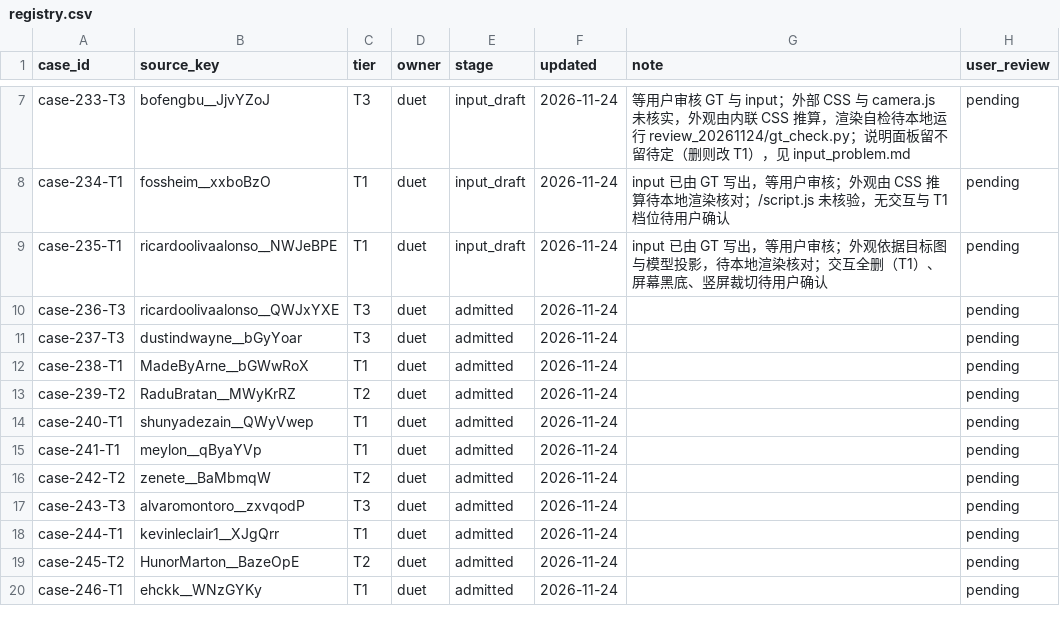
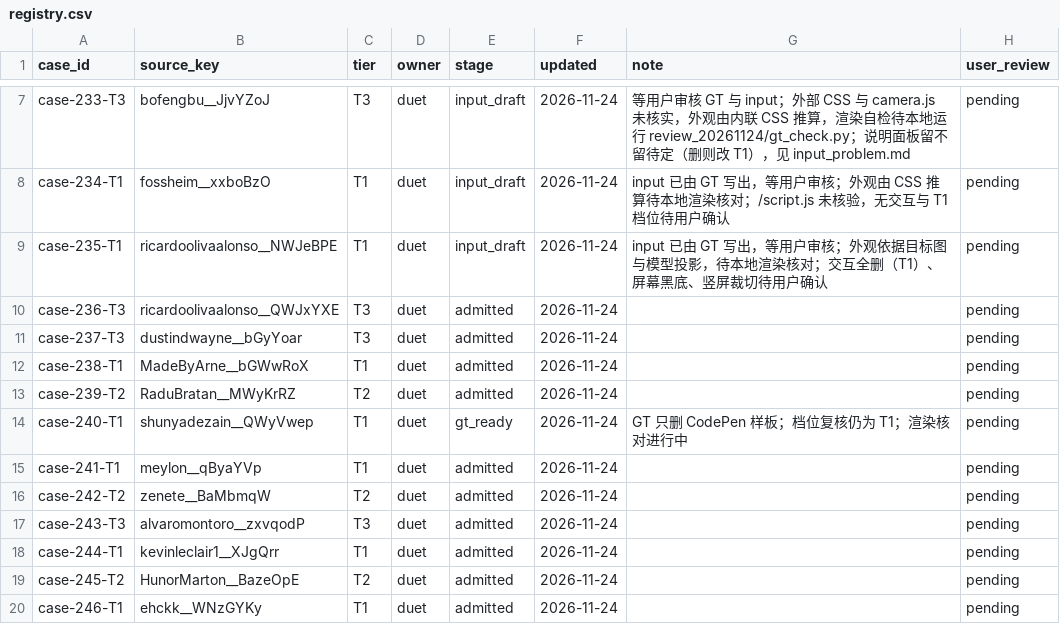
Before and after one commit to David-112233/case-collection, a CSV file: cases/registry.csv, drawn as a sheet; only a part is shown, gaps mark what is left out.

```diff
--- a/cases/registry.csv
+++ b/cases/registry.csv
@@ -13,3 +13,3 @@ case-238-T1,MadeByArne__bGWwRoX,T1,duet,admitted,2026-11-24,,pending
 case-239-T2,RaduBratan__MWyKrRZ,T2,duet,admitted,2026-11-24,,pending
-case-240-T1,shunyadezain__QWyVwep,T1,duet,admitted,2026-11-24,,pending
+case-240-T1,shunyadezain__QWyVwep,T1,duet,gt_ready,2026-11-24,GT 只删 CodePen 样板；档位复核仍为 T1；渲染核对进行中,pending
 case-241-T1,meylon__qByaYVp,T1,duet,admitted,2026-11-24,,pending
```
Also changed, not shown: 4 other files.
